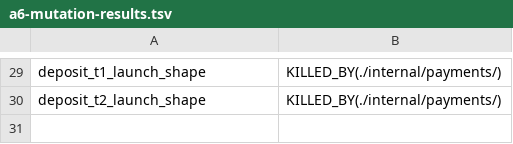
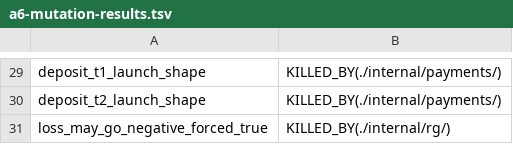
Before and after one commit to Diansalas/igaming-platform, a TSV file: docs/plans/a6-mutation-results.tsv, drawn as a sheet; only a part is shown, gaps mark what is left out; the diff names each change by its address in the sheet, - before the commit and + after, or states it on an @@ line.

```diff
--- a/docs/plans/a6-mutation-results.tsv
+++ b/docs/plans/a6-mutation-results.tsv
+row 31: loss_may_go_negative_forced_true | KILLED_BY(./internal/rg/)
```
Also changed, not shown: 1 other file.
